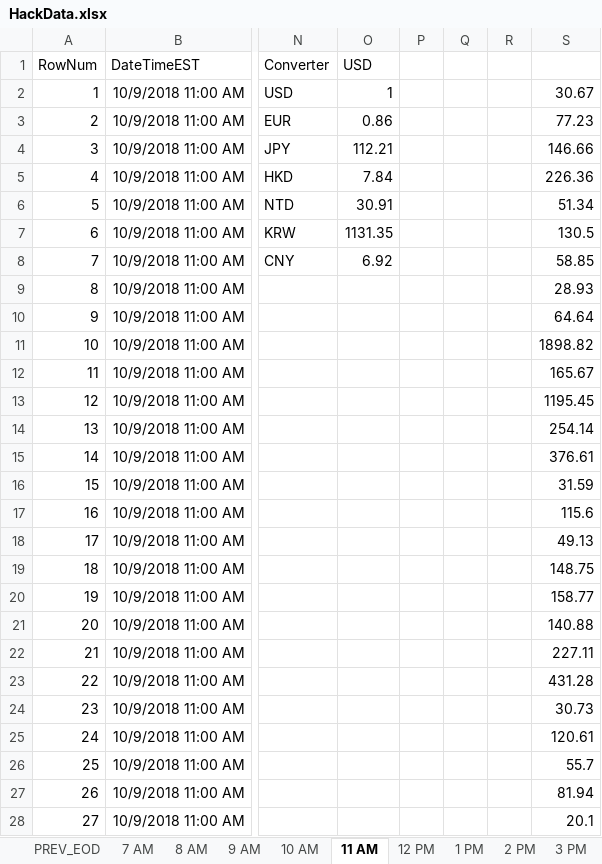
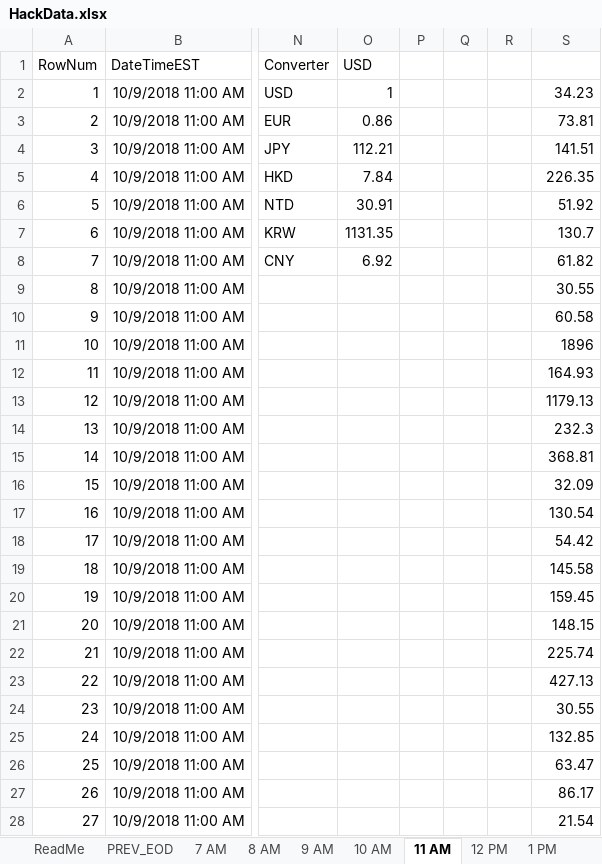
Before and after one commit to skandula76/PS_NY_Fall2018_CoreJavaHack, an Excel workbook: HackData.xlsx, sheet 11 AM, drawn as a sheet; only a part is shown, gaps mark what is left out; values as stored, in another font and other column widths than the file's, no borders; the diff covers the shown part only; the diff names each change by its address in the sheet, - before the commit and + after, or states it on an @@ line.

Commit message:
Add files via upload

```diff
--- a/HackData.xlsx (sheet 11 AM)
+++ b/HackData.xlsx (sheet 11 AM)
+sheet tab: ReadMe
-S2: 30.67
+S2: 34.23
-S3: 77.23
+S3: 73.81
-S4: 146.66
+S4: 141.51
-S5: 226.36
+S5: 226.35
-S6: 51.34
+S6: 51.92
-S7: 130.5
+S7: 130.7
-S8: 58.85
+S8: 61.82
-S9: 28.93
+S9: 30.55
-S10: 64.64
+S10: 60.58
-S11: 1898.82
+S11: 1896
-S12: 165.67
+S12: 164.93
-S13: 1195.45
+S13: 1179.13
-S14: 254.14
+S14: 232.3
-S15: 376.61
+S15: 368.81
-S16: 31.59
+S16: 32.09
-S17: 115.6
+S17: 130.54
-S18: 49.13
+S18: 54.42
-S19: 148.75
+S19: 145.58
-S20: 158.77
+S20: 159.45
-S21: 140.88
+S21: 148.15
-S22: 227.11
+S22: 225.74
-S23: 431.28
+S23: 427.13
-S24: 30.73
+S24: 30.55
-S25: 120.61
+S25: 132.85
-S26: 55.7
+S26: 63.47
-S27: 81.94
+S27: 86.17
-S28: 20.1
+S28: 21.54
```
Also changed, not shown: 25 edited cells elsewhere in this sheet, charts or pictures.
